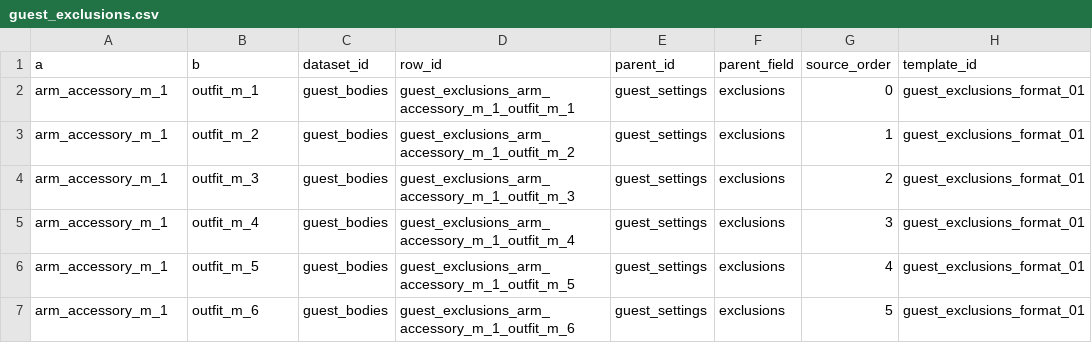
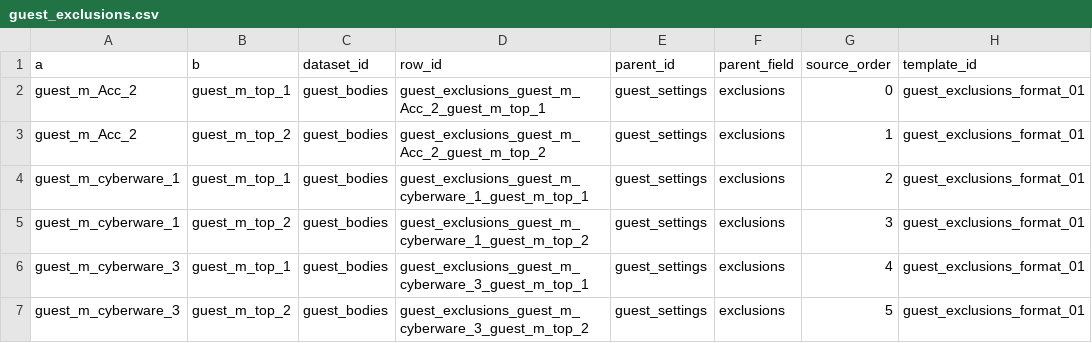
Before and after one commit to junseo874/junseo874.github.io, a CSV file: bar-playtest/data/shared-csv/guests/guest_exclusions.csv, drawn as a sheet; only a part is shown; the diff names each change by its address in the sheet, - before the commit and + after, or states it on an @@ line.

```diff
--- a/bar-playtest/data/shared-csv/guests/guest_exclusions.csv
+++ b/bar-playtest/data/shared-csv/guests/guest_exclusions.csv
-A2:A3 (a): arm_accessory_m_1
+A2:A3 (a): guest_m_Acc_2
-B2 (b): outfit_m_1
+B2 (b): guest_m_top_1
-D2 (row_id): guest_exclusions_arm_accessory_m_1_outfit_m_1
+D2 (row_id): guest_exclusions_guest_m_Acc_2_guest_m_top_1
-B3 (b): outfit_m_2
+B3 (b): guest_m_top_2
-D3 (row_id): guest_exclusions_arm_accessory_m_1_outfit_m_2
+D3 (row_id): guest_exclusions_guest_m_Acc_2_guest_m_top_2
-A4:A5 (a): arm_accessory_m_1
+A4:A5 (a): guest_m_cyberware_1
-B4 (b): outfit_m_3
+B4 (b): guest_m_top_1
-D4 (row_id): guest_exclusions_arm_accessory_m_1_outfit_m_3
+D4 (row_id): guest_exclusions_guest_m_cyberware_1_guest_m_top_1
-B5 (b): outfit_m_4
+B5 (b): guest_m_top_2
-D5 (row_id): guest_exclusions_arm_accessory_m_1_outfit_m_4
+D5 (row_id): guest_exclusions_guest_m_cyberware_1_guest_m_top_2
-A6:A7 (a): arm_accessory_m_1
+A6:A7 (a): guest_m_cyberware_3
-B6 (b): outfit_m_5
+B6 (b): guest_m_top_1
-D6 (row_id): guest_exclusions_arm_accessory_m_1_outfit_m_5
+D6 (row_id): guest_exclusions_guest_m_cyberware_3_guest_m_top_1
-B7 (b): outfit_m_6
+B7 (b): guest_m_top_2
-D7 (row_id): guest_exclusions_arm_accessory_m_1_outfit_m_6
+D7 (row_id): guest_exclusions_guest_m_cyberware_3_guest_m_top_2
```
Also changed, not shown: bar-playtest/data/shared-csv/guests/guest_settings.csv, 23 other files.
